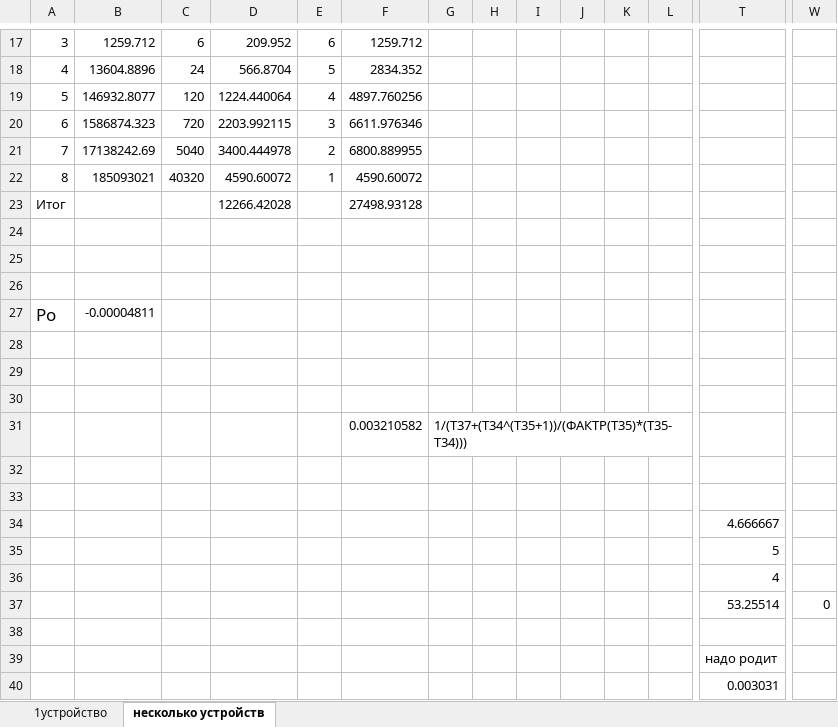
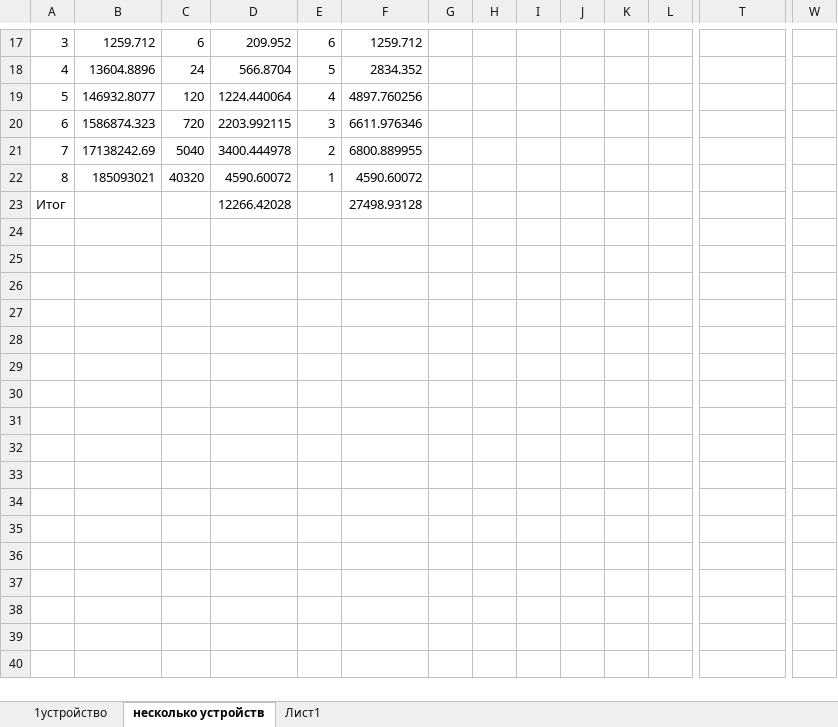
Before and after one commit to semenovMaksWeb/mysor-2, an Excel workbook: 7/МПС/1.xlsx, sheet несколько устройств, drawn as a sheet; only a part is shown, gaps mark what is left out; values as stored, in another font and other column widths than the file's, no borders; charts and pictures not drawn; rows hold the shown columns only; the diff covers the shown part only; the diff names each change by its address in the sheet, - before the commit and + after, or states it on an @@ line.

```diff
--- a/7/МПС/1.xlsx (sheet несколько устройств)
+++ b/7/МПС/1.xlsx (sheet несколько устройств)
+sheet tab: Лист1
-row 24: (empty)
-row 25: (empty)
-row 26: (empty)
-row 27: Po | -0.00004811
-row 28: (empty)
-row 29: (empty)
-row 30: (empty)
-row 31:  |  |  |  |  | 0.003210582 | 1/(T37+(T34^(T35+1))/(ФАКТР(T35)*(T35-T34)))
-row 32: (empty)
-row 33: (empty)
-row 34:  |  |  |  |  |  |  |  |  |  |  |  | 4.666667
-row 35:  |  |  |  |  |  |  |  |  |  |  |  | 5
-row 36:  |  |  |  |  |  |  |  |  |  |  |  | 4
-row 37:  |  |  |  |  |  |  |  |  |  |  |  | 53.25514 | 0
-row 38: (empty)
-row 39:  |  |  |  |  |  |  |  |  |  |  |  | надо родит
-row 40:  |  |  |  |  |  |  |  |  |  |  |  | 0.003031
```
Also changed, not shown: merged cells elsewhere in this sheet, charts or pictures, 1 other file.
